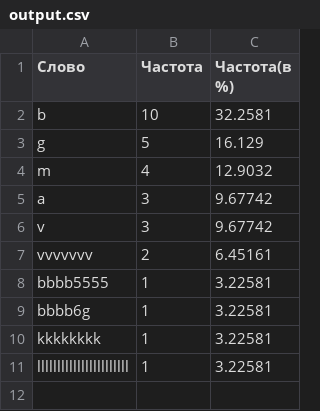
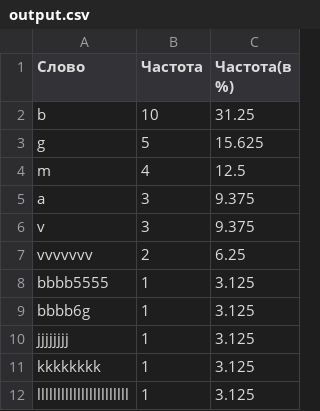
Before and after one commit to MariaEvstratova/Labs, a CSV file: Task0/0b/output.csv, drawn as a sheet.

```diff
--- a/Task0/0b/output.csv
+++ b/Task0/0b/output.csv
@@ -1,11 +1,12 @@
 Слово,Частота,Частота(в %)
-b,10,32.2581
-g,5,16.129
-m,4,12.9032
-a,3,9.67742
-v,3,9.67742
-vvvvvvv,2,6.45161
-bbbb5555,1,3.22581
-bbbb6g,1,3.22581
-kkkkkkkk,1,3.22581
-lllllllllllllllllllllll,1,3.22581
+b,10,31.25
+g,5,15.625
+m,4,12.5
+a,3,9.375
+v,3,9.375
+vvvvvvv,2,6.25
+bbbb5555,1,3.125
+bbbb6g,1,3.125
+jjjjjjjj,1,3.125
+kkkkkkkk,1,3.125
+lllllllllllllllllllllll,1,3.125
```
Also changed, not shown: 3 other files.
